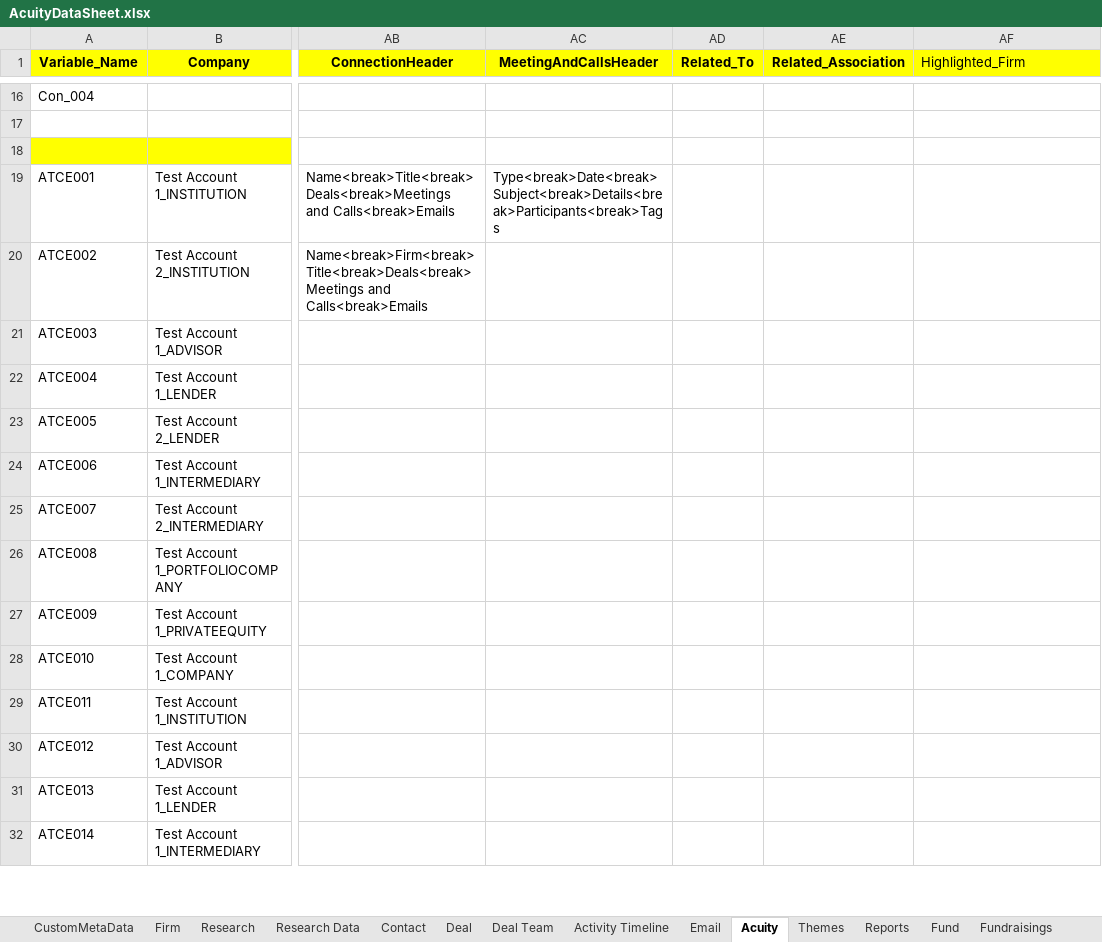
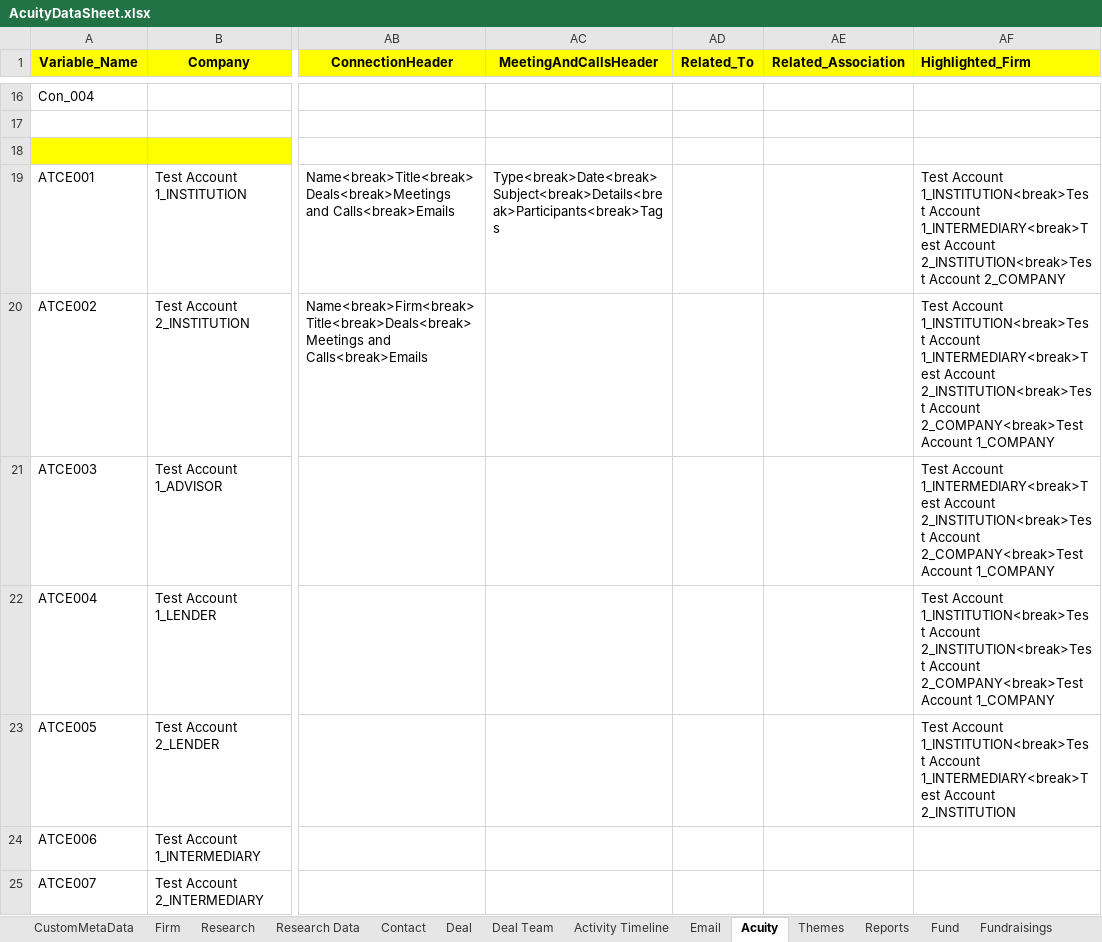
Before and after one commit to NitinNavatar/PE4.7, an Excel workbook: AcuityDataSheet.xlsx, sheet Acuity, drawn as a sheet; only a part is shown, gaps mark what is left out; the shorter side is filled out with more unchanged rows; values as stored, in another font and other column widths than the file's, no borders; the diff names each change by its address in the sheet, - before the commit and + after, or states it on an @@ line.

```diff
--- a/AcuityDataSheet.xlsx (sheet Acuity)
+++ b/AcuityDataSheet.xlsx (sheet Acuity)
-AF1 bold: off
+AF1 bold: on
-AF19 (Highlighted_Firm): (empty)
+AF19 (Highlighted_Firm): Test Account 1_INSTITUTION<break>Test Account 1_INTERMEDIARY<break>Test Account 2_INSTITUTION<break>Test Account 2_COMPANY
-AF20 (Highlighted_Firm): (empty)
+AF20 (Highlighted_Firm): Test Account 1_INSTITUTION<break>Test Account 1_INTERMEDIARY<break>Test Account 2_INSTITUTION<break>Test Account 2_COMPANY<break>Test Account 1_COMPANY
-AF21 (Highlighted_Firm): (empty)
+AF21 (Highlighted_Firm): Test Account 1_INTERMEDIARY<break>Test Account 2_INSTITUTION<break>Test Account 2_COMPANY<break>Test Account 1_COMPANY
-AF22 (Highlighted_Firm): (empty)
+AF22 (Highlighted_Firm): Test Account 1_INSTITUTION<break>Test Account 2_INSTITUTION<break>Test Account 2_COMPANY<break>Test Account 1_COMPANY
-AF23 (Highlighted_Firm): (empty)
+AF23 (Highlighted_Firm): Test Account 1_INSTITUTION<break>Test Account 1_INTERMEDIARY<break>Test Account 2_INSTITUTION
```
Also changed, not shown: sheet Deal, sheet Activity Timeline, 5 other files.
